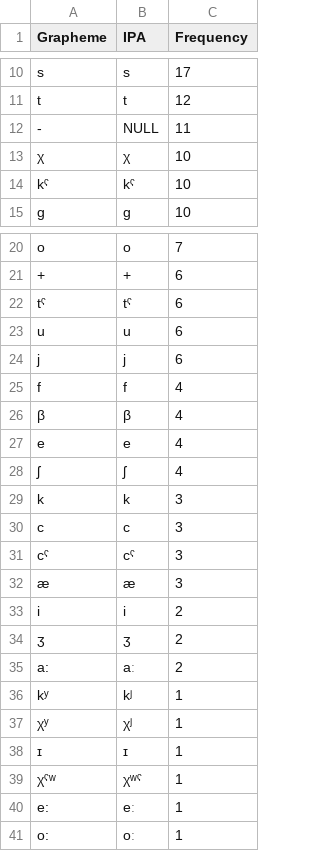
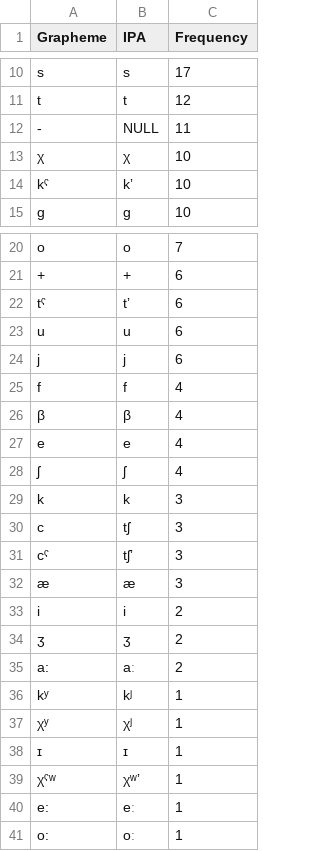
Before and after one commit to lexibank/kitchensemitic, a TSV file: etc/orthography/Chaha.tsv, drawn as a sheet; only a part is shown, gaps mark what is left out.

```diff
--- a/etc/orthography/Chaha.tsv
+++ b/etc/orthography/Chaha.tsv
@@ -13,3 +13,3 @@ t	t	12
 χ	χ	10
-kˤ	kˤ	10
+kˤ	kʼ	10
 g	g	10
@@ -21,3 +21,3 @@ o	o	7
 +	+	6
-tˤ	tˤ	6
+tˤ	tʼ	6
 u	u	6
@@ -29,4 +29,4 @@ e	e	4
 k	k	3
-c	c	3
-cˤ	cˤ	3
+c	tʃ	3
+cˤ	tʃʼ	3
 æ	æ	3
@@ -38,3 +38,3 @@ kʸ	kʲ	1
 ɪ	ɪ	1
-χˤʷ	χʷˤ	1
+χˤʷ	χʷʼ	1
 e:	eː	1
```
Also changed, not shown: cldf/forms.csv, etc/orthography/Argobba.tsv, 18 other files.
